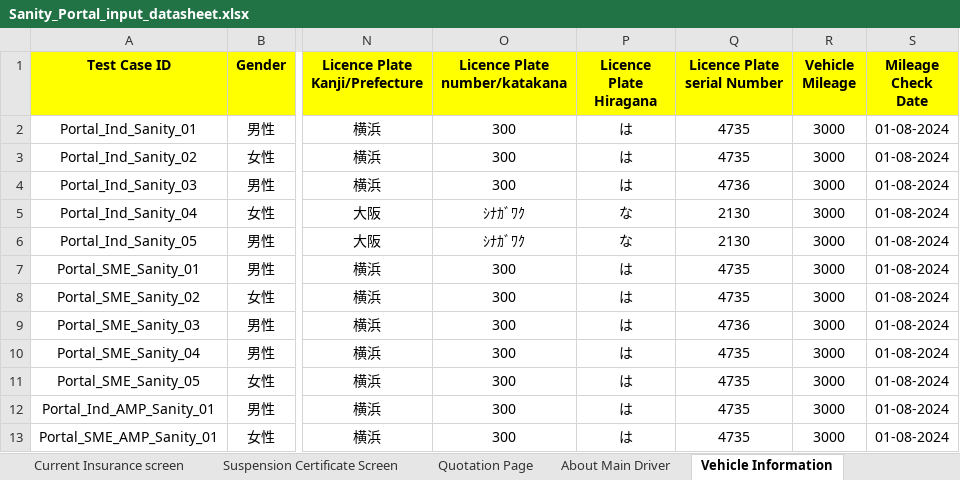
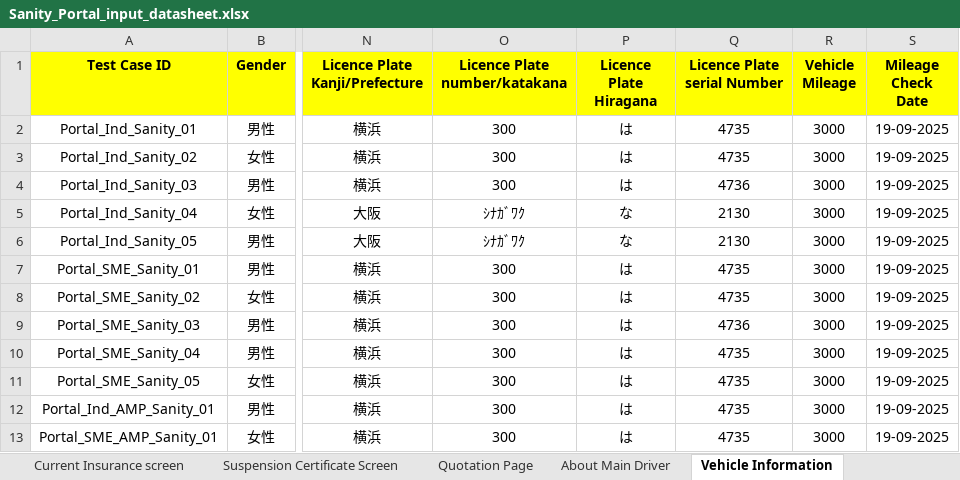
Before and after one commit to prabhanm/Portal_Automation, an Excel workbook: Data_Input/Portal/Sanity_Portal_input_datasheet.xlsx, sheet Vehicle Information, drawn as a sheet; only a part is shown, gaps mark what is left out; values as stored, in another font and other column widths than the file's, no borders; the diff names each change by its address in the sheet, - before the commit and + after, or states it on an @@ line.

```diff
--- a/Data_Input/Portal/Sanity_Portal_input_datasheet.xlsx (sheet Vehicle Information)
+++ b/Data_Input/Portal/Sanity_Portal_input_datasheet.xlsx (sheet Vehicle Information)
-S2:S13 (Mileage Check Date): 01-08-2024
+S2:S13 (Mileage Check Date): 19-09-2025
```
Also changed, not shown: sheet Final summary, sheet Current Insurance screen, Data_Input/Portal/Master_Execution_Summary.xlsx.
